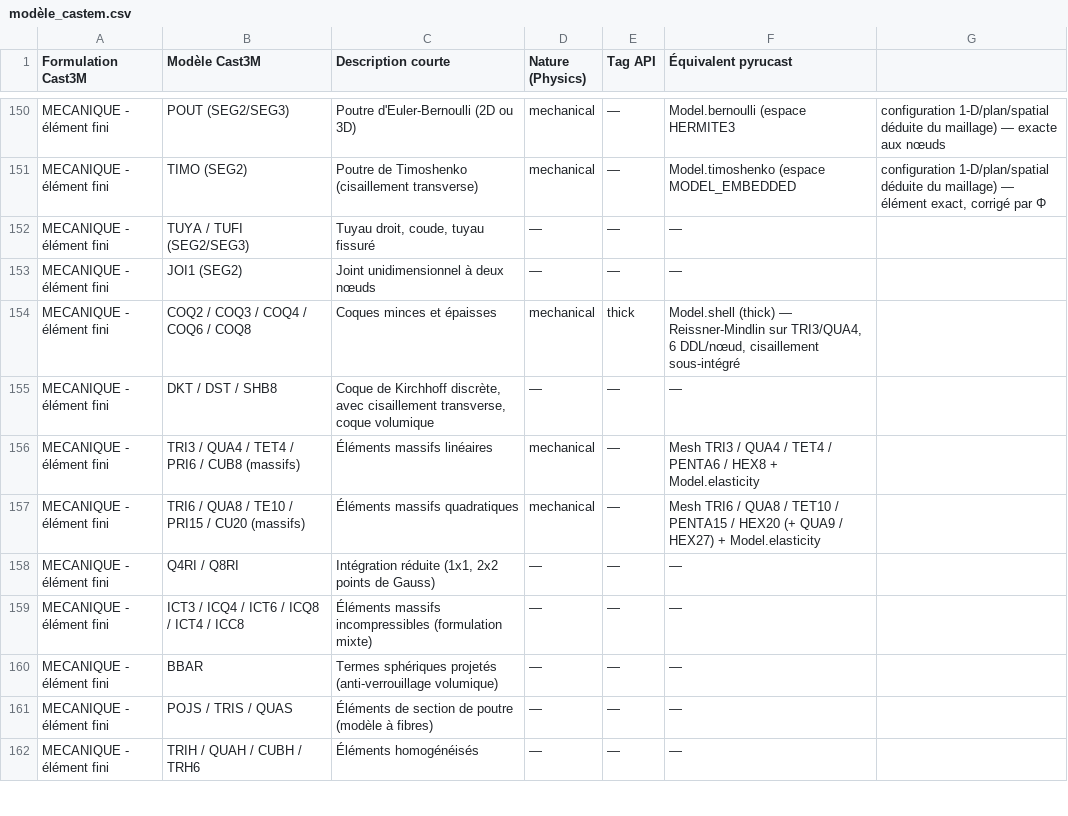
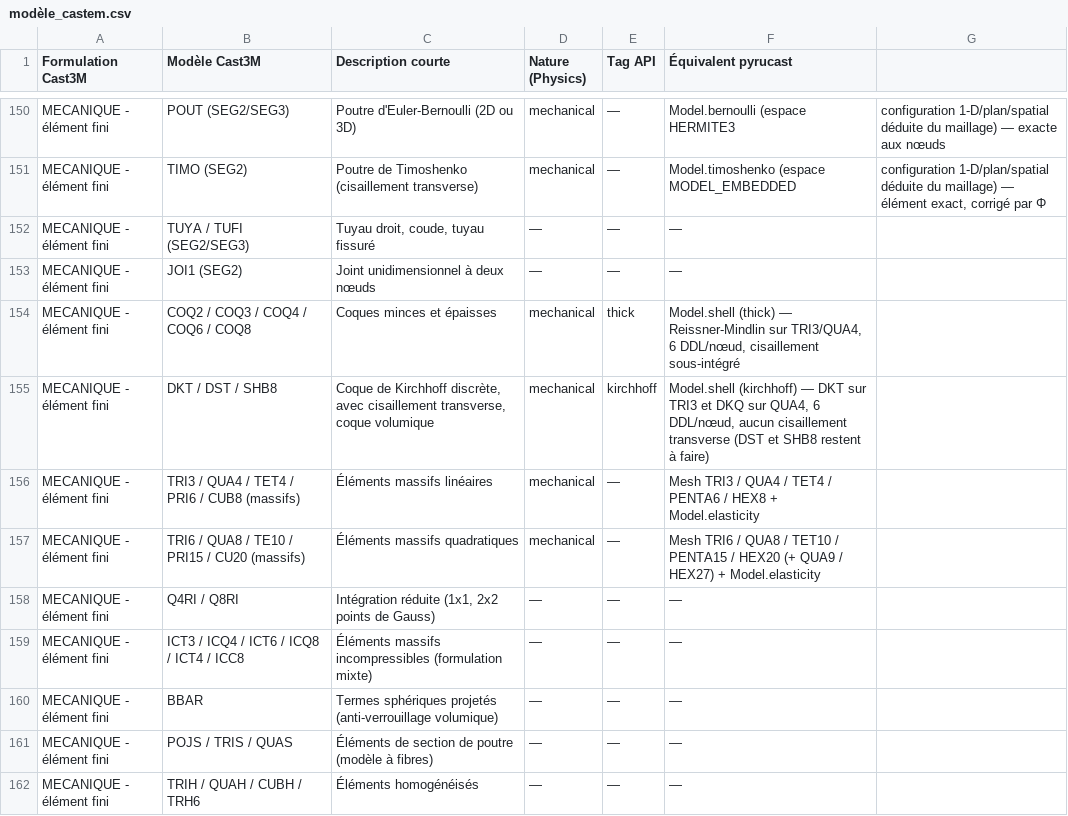
Before and after one commit to Pyrucast/pyrucast, a CSV file: modèle_castem.csv, drawn as a sheet; only a part is shown, gaps mark what is left out.

```diff
--- a/modèle_castem.csv
+++ b/modèle_castem.csv
@@ -154,3 +154,3 @@ MECANIQUE - élément fini;JOI1 (SEG2);Joint unidimensionnel à deux nœuds;—;
 MECANIQUE - élément fini;COQ2 / COQ3 / COQ4 / COQ6 / COQ8;Coques minces et épaisses;mechanical;thick;Model.shell (thick) — Reissner-Mindlin sur TRI3/QUA4, 6 DDL/nœud, cisaillement sous-intégré
-MECANIQUE - élément fini;DKT / DST / SHB8;Coque de Kirchhoff discrète, avec cisaillement transverse, coque volumique;—;—;—
+MECANIQUE - élément fini;DKT / DST / SHB8;Coque de Kirchhoff discrète, avec cisaillement transverse, coque volumique;mechanical;kirchhoff;Model.shell (kirchhoff) — DKT sur TRI3 et DKQ sur QUA4, 6 DDL/nœud, aucun cisaillement transverse (DST et SHB8 restent à faire)
 MECANIQUE - élément fini;TRI3 / QUA4 / TET4 / PRI6 / CUB8 (massifs);Éléments massifs linéaires;mechanical;—;Mesh TRI3 / QUA4 / TET4 / PENTA6 / HEX8 + Model.elasticity
```
Also changed, not shown: 12 other files.
